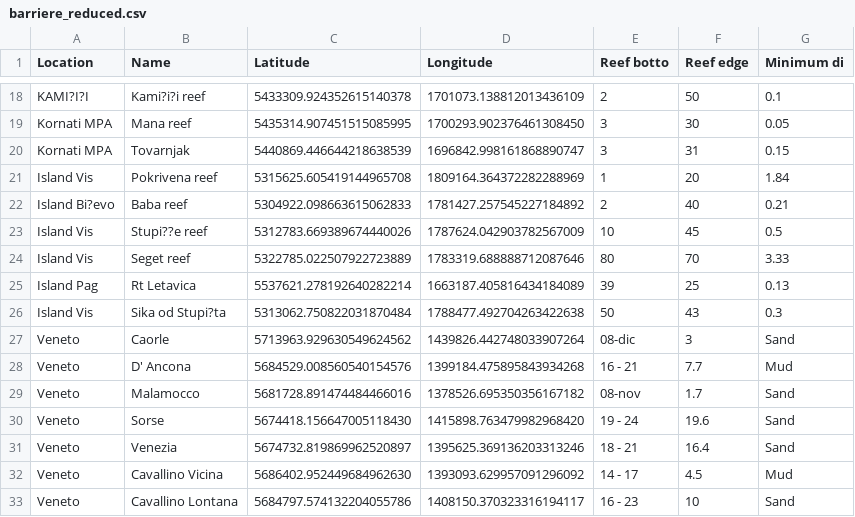
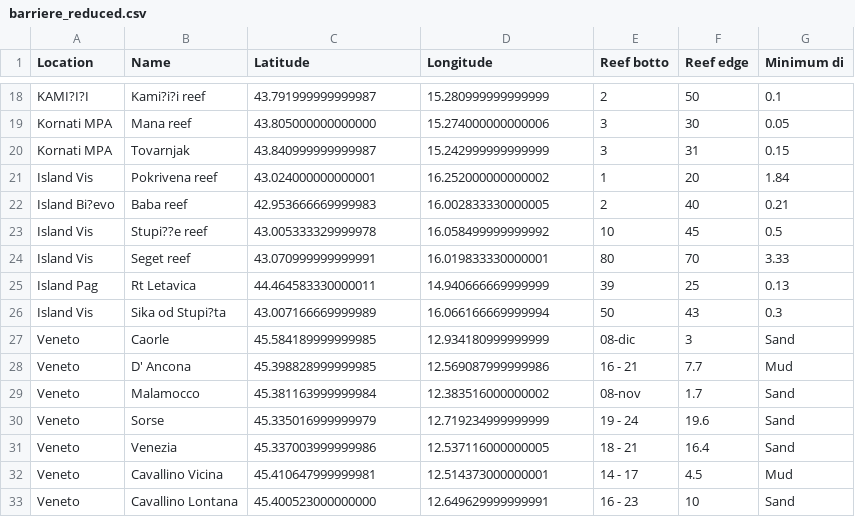
Before and after one commit to adrireef/sandbox2, a CSV file: data/barriere_reduced.csv, drawn as a sheet; only a part is shown, gaps mark what is left out; the diff covers the shown part only; the diff names each change by its address in the sheet, - before the commit and + after, or states it on an @@ line.

```diff
--- a/data/barriere_reduced.csv
+++ b/data/barriere_reduced.csv
-C18 (Latitude): 5433309.924352615140378
+C18 (Latitude): 43.791999999999987
-D18 (Longitude): 1701073.138812013436109
+D18 (Longitude): 15.280999999999999
-C19 (Latitude): 5435314.907451515085995
+C19 (Latitude): 43.805000000000000
-D19 (Longitude): 1700293.902376461308450
+D19 (Longitude): 15.274000000000006
-C20 (Latitude): 5440869.446644218638539
+C20 (Latitude): 43.840999999999987
-D20 (Longitude): 1696842.998161868890747
+D20 (Longitude): 15.242999999999999
-C21 (Latitude): 5315625.605419144965708
+C21 (Latitude): 43.024000000000001
-D21 (Longitude): 1809164.364372282288969
+D21 (Longitude): 16.252000000000002
-C22 (Latitude): 5304922.098663615062833
+C22 (Latitude): 42.953666669999983
-D22 (Longitude): 1781427.257545227184892
+D22 (Longitude): 16.002833330000005
-C23 (Latitude): 5312783.669389674440026
+C23 (Latitude): 43.005333329999978
-D23 (Longitude): 1787624.042903782567009
+D23 (Longitude): 16.058499999999992
-C24 (Latitude): 5322785.022507922723889
+C24 (Latitude): 43.070999999999991
-D24 (Longitude): 1783319.688888712087646
+D24 (Longitude): 16.019833330000001
-C25 (Latitude): 5537621.278192640282214
+C25 (Latitude): 44.464583330000011
-D25 (Longitude): 1663187.405816434184089
+D25 (Longitude): 14.940666669999999
-C26 (Latitude): 5313062.750822031870484
+C26 (Latitude): 43.007166669999989
-D26 (Longitude): 1788477.492704263422638
+D26 (Longitude): 16.066166669999994
-C27 (Latitude): 5713963.929630549624562
+C27 (Latitude): 45.584189999999985
-D27 (Longitude): 1439826.442748033907264
+D27 (Longitude): 12.934180999999999
-C28 (Latitude): 5684529.008560540154576
+C28 (Latitude): 45.398828999999985
-D28 (Longitude): 1399184.475895843934268
+D28 (Longitude): 12.569087999999986
-C29 (Latitude): 5681728.891474484466016
+C29 (Latitude): 45.381163999999984
-D29 (Longitude): 1378526.695350356167182
+D29 (Longitude): 12.383516000000002
-C30 (Latitude): 5674418.156647005118430
+C30 (Latitude): 45.335016999999979
-D30 (Longitude): 1415898.763479982968420
+D30 (Longitude): 12.719234999999999
-C31 (Latitude): 5674732.819869962520897
+C31 (Latitude): 45.337003999999986
-D31 (Longitude): 1395625.369136203313246
+D31 (Longitude): 12.537116000000005
-C32 (Latitude): 5686402.952449684962630
+C32 (Latitude): 45.410647999999981
-D32 (Longitude): 1393093.629957091296092
+D32 (Longitude): 12.514373000000001
-C33 (Latitude): 5684797.574132204055786
+C33 (Latitude): 45.400523000000000
-D33 (Longitude): 1408150.370323316194117
+D33 (Longitude): 12.649629999999991
```
Also changed, not shown: 34 edited cells elsewhere in this file.
